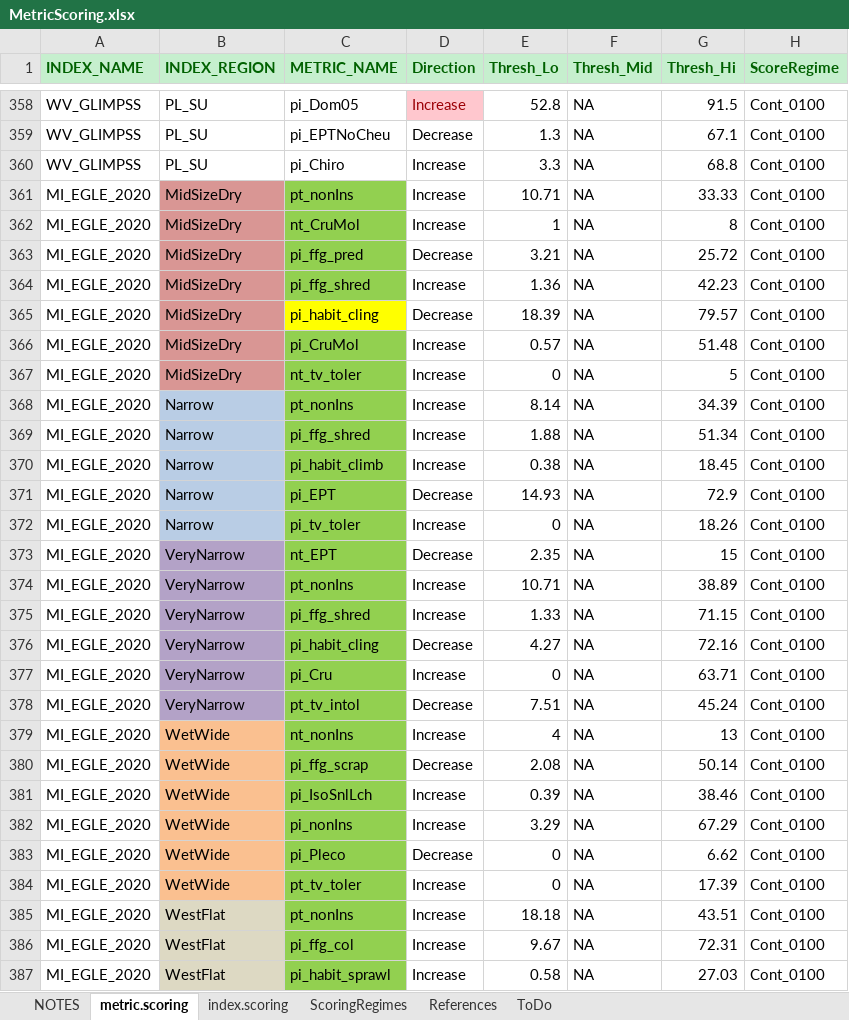
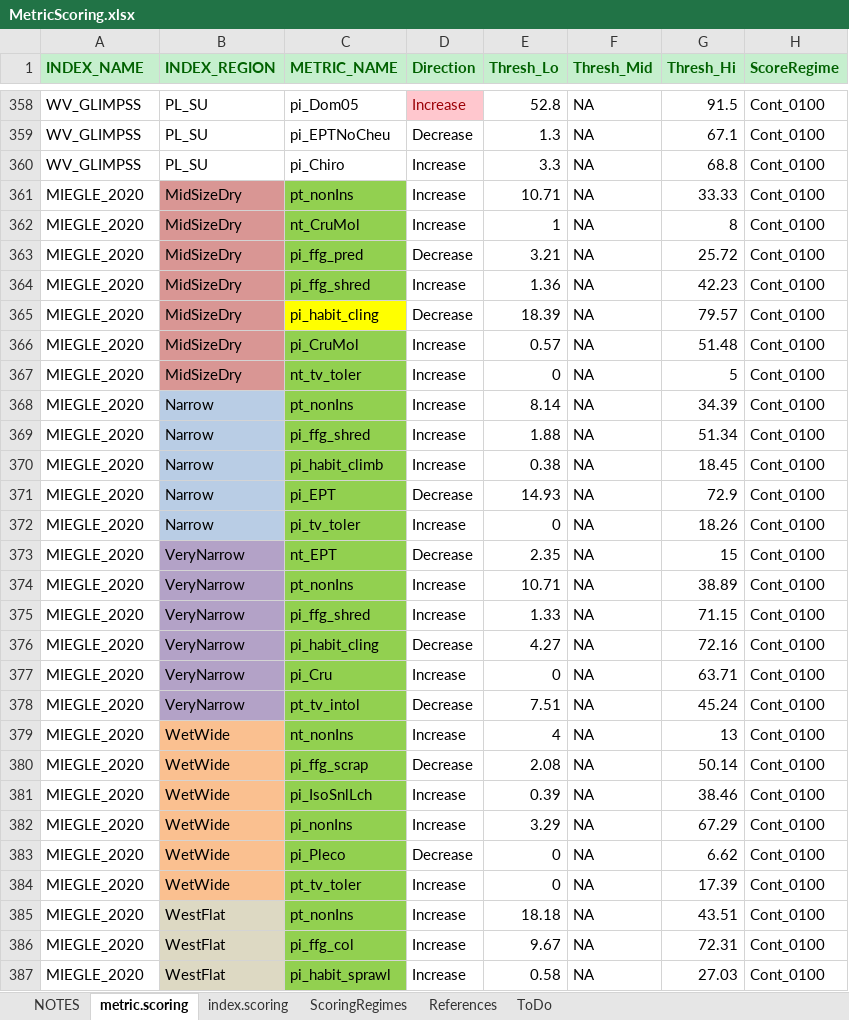
Before and after one commit to leppott/BioMonTools, an Excel workbook: inst/extdata/MetricScoring.xlsx, sheet metric.scoring, drawn as a sheet; only a part is shown, gaps mark what is left out; values as stored, in another font and other column widths than the file's, no borders; conditional formats not drawn; the diff covers the shown part only; the diff names each change by its address in the sheet, - before the commit and + after, or states it on an @@ line.

```diff
--- a/inst/extdata/MetricScoring.xlsx (sheet metric.scoring)
+++ b/inst/extdata/MetricScoring.xlsx (sheet metric.scoring)
-A361:A387 (INDEX_NAME): MI_EGLE_2020
+A361:A387 (INDEX_NAME): MIEGLE_2020
```
Also changed, not shown: 32 edited cells elsewhere in this sheet, sheet index.scoring, sheet References, formulas that keep their value, inst/extdata/MetricFlags.xlsx, inst/extdata/MetricNames.xlsx.
